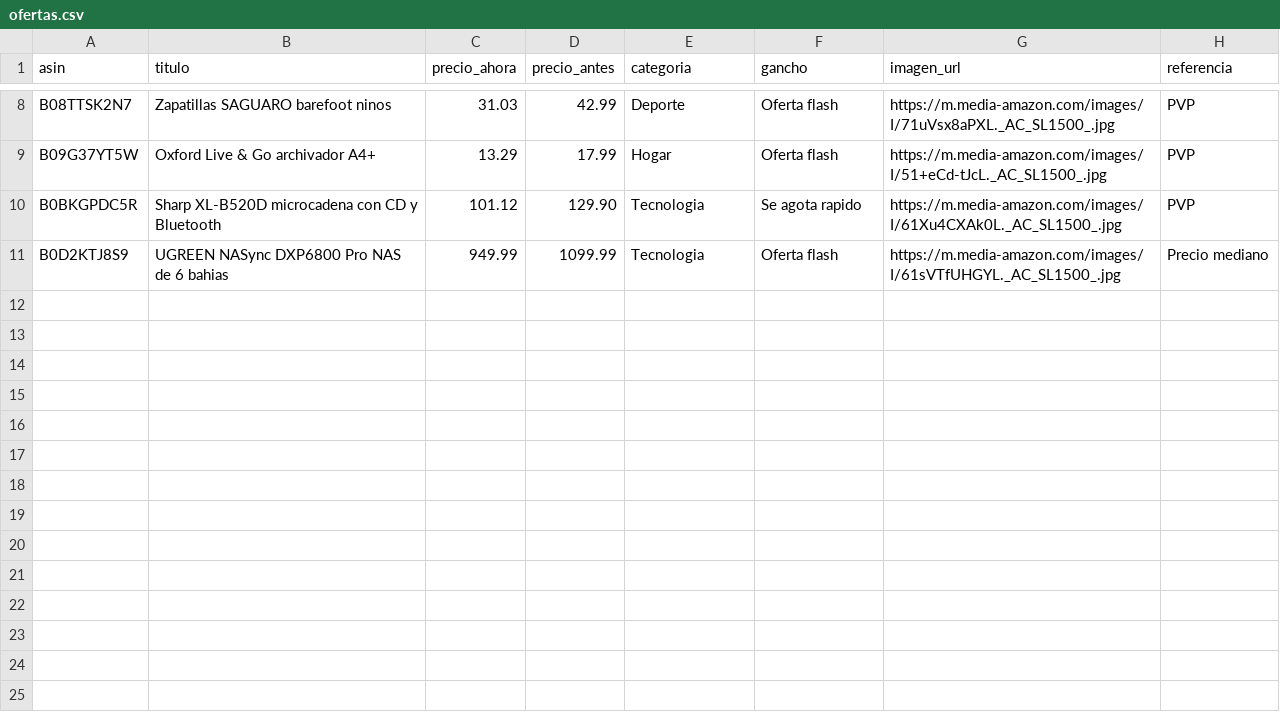
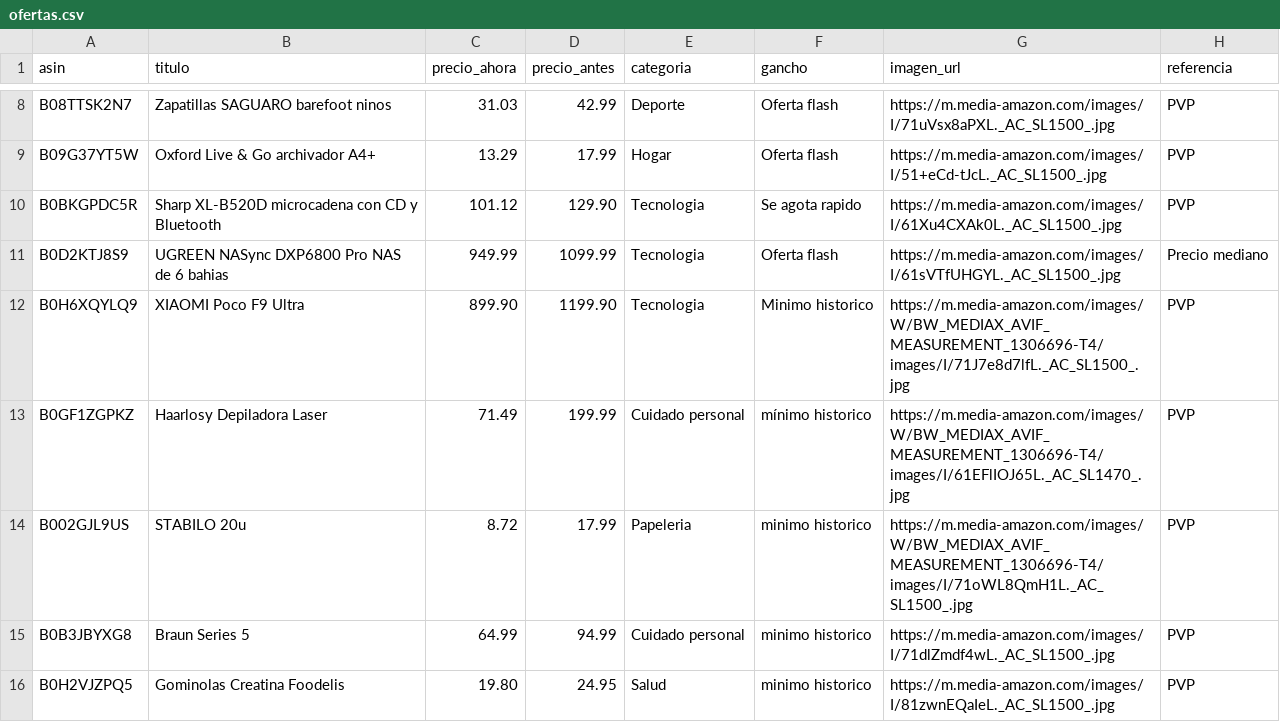
Before and after one commit to CholloPage/chollos-bot, a CSV file: ofertas.csv, drawn as a sheet; only a part is shown, gaps mark what is left out; the diff names each change by its address in the sheet, - before the commit and + after, or states it on an @@ line.

Commit message:
Update ofertas.csv

```diff
--- a/ofertas.csv
+++ b/ofertas.csv
+row 12: B0H6XQYLQ9 | XIAOMI Poco F9 Ultra | 899.90 | 1199.90 | Tecnologia | Minimo historico | https://m.media-amazon.com/images/W/BW_MEDIAX_AVIF_MEASUREMENT_1306696-T4/images/I/71J7e8d7lfL._AC_SL1500_.jpg | PVP
+row 13: B0GF1ZGPKZ | Haarlosy Depiladora Laser | 71.49 | 199.99 | Cuidado personal | mínimo historico | https://m.media-amazon.com/images/W/BW_MEDIAX_AVIF_MEASUREMENT_1306696-T4/images/I/61EFlIOJ65L._AC_SL1470_.jpg | PVP
+row 14: B002GJL9US | STABILO 20u | 8.72 | 17.99 | Papeleria | minimo historico | https://m.media-amazon.com/images/W/BW_MEDIAX_AVIF_MEASUREMENT_1306696-T4/images/I/71oWL8QmH1L._AC_SL1500_.jpg | PVP
+row 15: B0B3JBYXG8 | Braun Series 5 | 64.99 | 94.99 | Cuidado personal | minimo historico | https://m.media-amazon.com/images/I/71dlZmdf4wL._AC_SL1500_.jpg | PVP
+row 16: B0H2VJZPQ5 | Gominolas Creatina Foodelis | 19.80 | 24.95 | Salud | minimo historico | https://m.media-amazon.com/images/I/81zwnEQaIeL._AC_SL1500_.jpg | PVP
```
